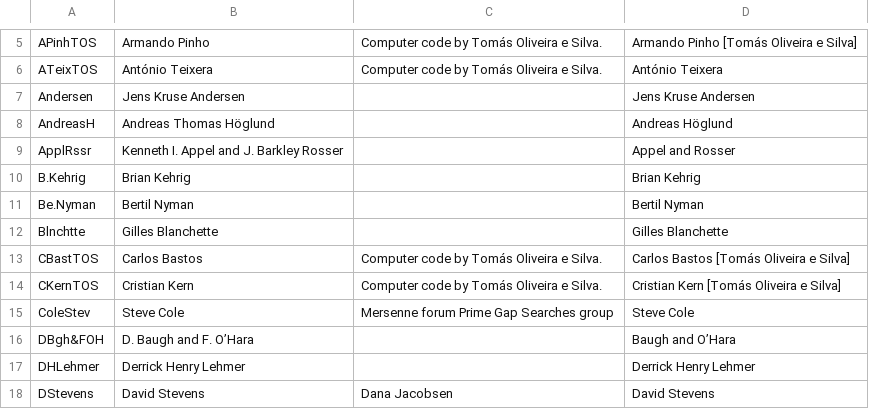
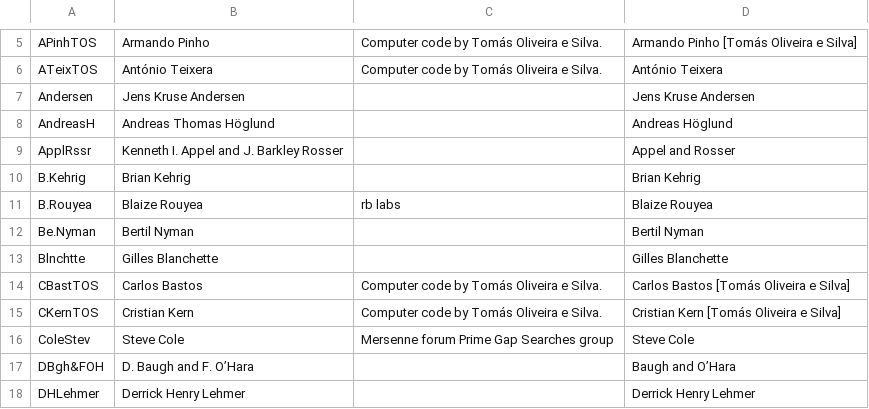
Before and after one commit to primegap-list-project/primegap-list-project.github.io, a CSV file: _data/credits.csv, drawn as a sheet; only a part is shown, gaps mark what is left out; the shorter side is filled out with more unchanged rows.

Commit message:
Add Blaize Rouyea to discoverer credits

```diff
--- a/_data/credits.csv
+++ b/_data/credits.csv
@@ -10,2 +10,3 @@ ApplRssr,"Kenneth I. Appel and J. Barkley Rosser","","Appel and Rosser"
 B.Kehrig,"Brian Kehrig","","Brian Kehrig"
+B.Rouyea,"Blaize Rouyea","rb labs","Blaize Rouyea"
 Be.Nyman,"Bertil Nyman","","Bertil Nyman"
```
